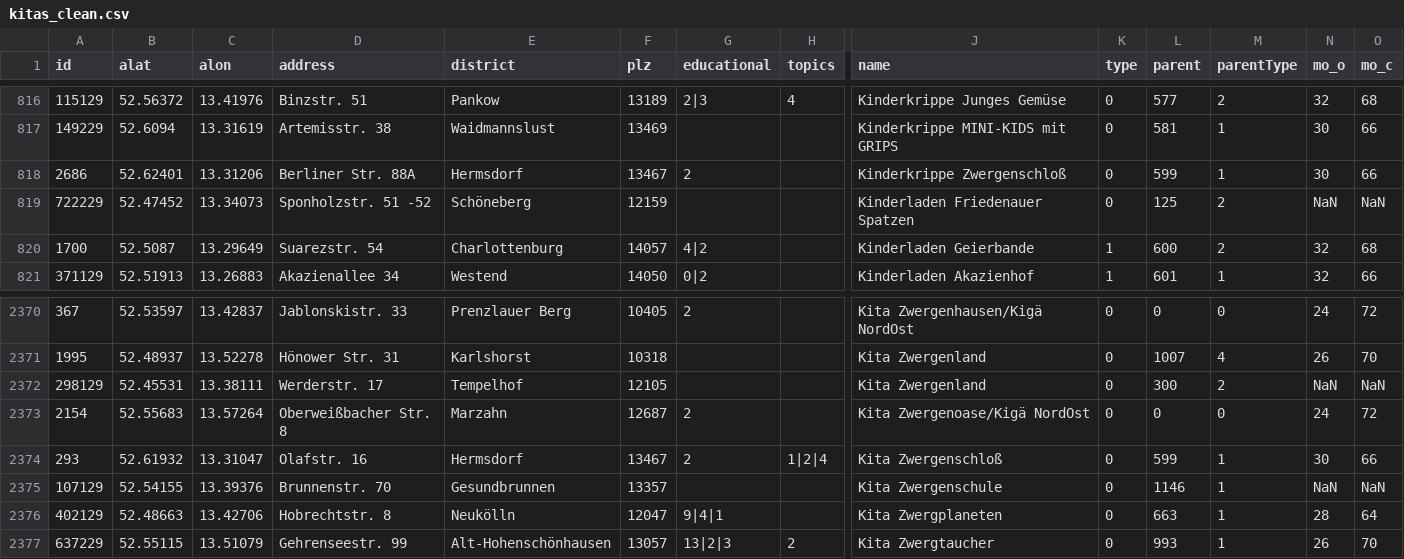
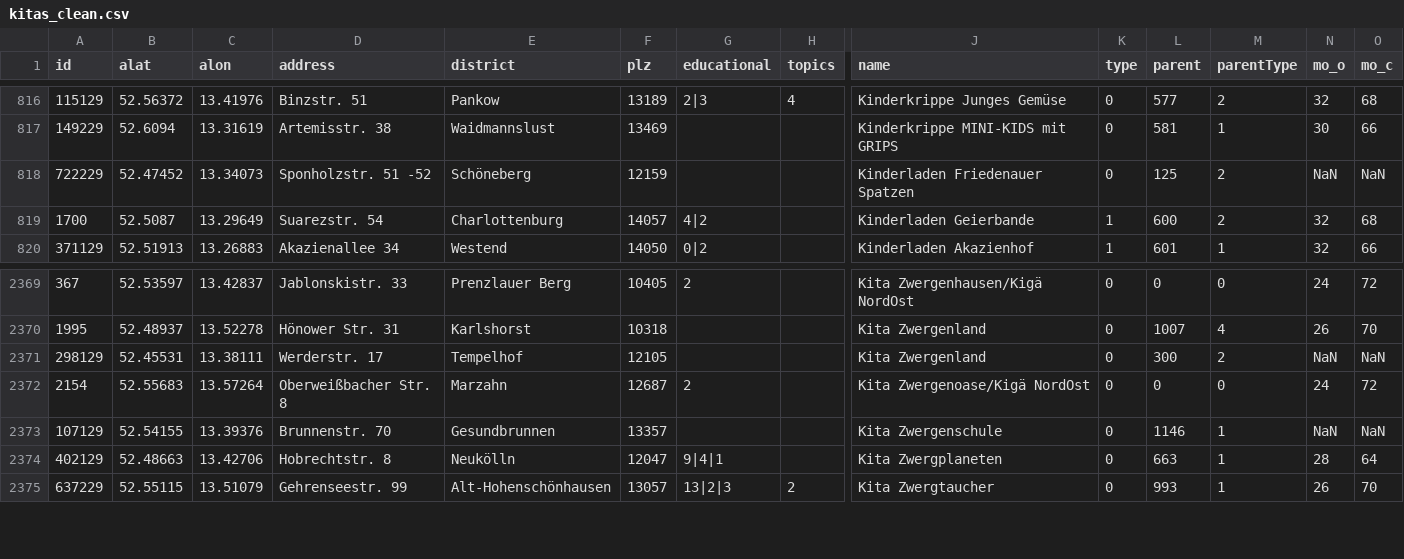
Before and after one commit to technologiestiftung/kita-explorer, a CSV file: app/data/kitas_clean.csv, drawn as a sheet; only a part is shown, gaps mark what is left out; rows hold the shown columns only; the diff names each change by its address in the sheet, - before the commit and + after, or states it on an @@ line.

```diff
--- a/app/data/kitas_clean.csv
+++ b/app/data/kitas_clean.csv
-row 818: 2686 | 52.62401 | 13.31206 | Berliner Str. 88A | Hermsdorf | 13467 | 2 |  | Kinderkrippe Zwergenschloß | 0 | 599 | 1 | 30 | 66
-row 2374: 293 | 52.61932 | 13.31047 | Olafstr. 16 | Hermsdorf | 13467 | 2 | 1|2|4 | Kita Zwergenschloß | 0 | 599 | 1 | 30 | 66
```
Also changed, not shown: app/data/kitas.csv, app/data/kitas_carto.csv, 3 other files.
